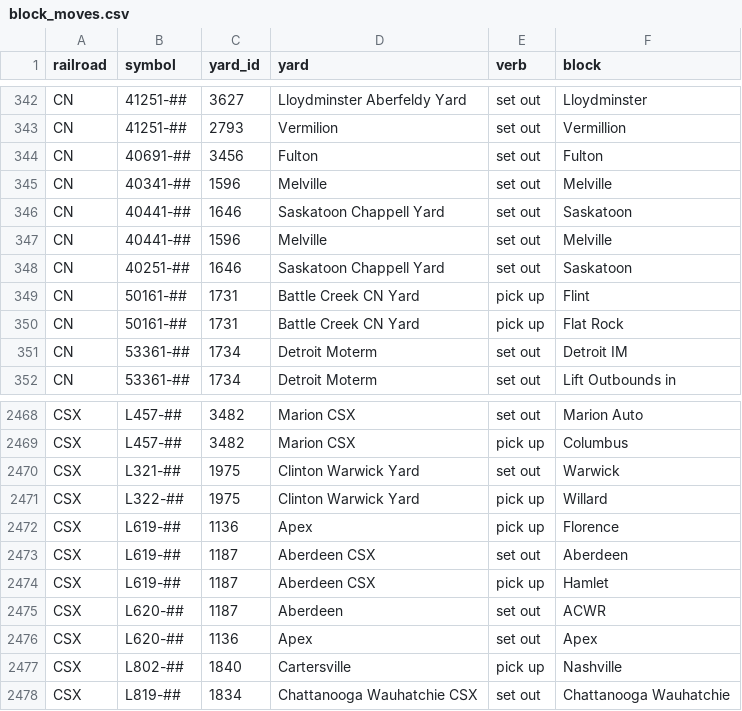
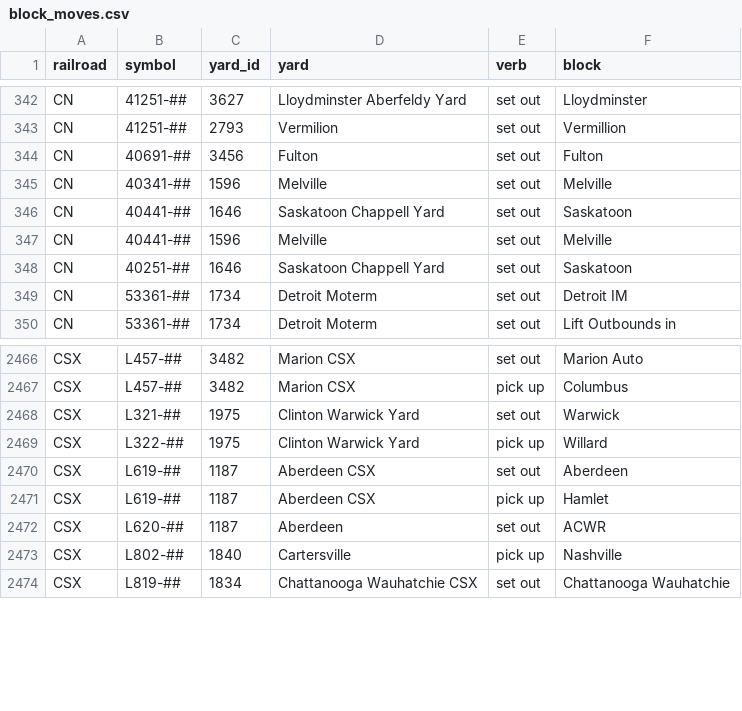
Before and after one commit to zachpratt/FYM-Assistant, a CSV file: block_moves.csv, drawn as a sheet; only a part is shown, gaps mark what is left out; the diff covers the shown part only.

```diff
--- a/block_moves.csv
+++ b/block_moves.csv
@@ -348,4 +348,2 @@ CN,40441-##,1596,Melville,set out,Melville
 CN,40251-##,1646,Saskatoon Chappell Yard,set out,Saskatoon
-CN,50161-##,1731,Battle Creek CN Yard,pick up,Flint
-CN,50161-##,1731,Battle Creek CN Yard,pick up,Flat Rock
 CN,53361-##,1734,Detroit Moterm,set out,Detroit IM
@@ -2471,3 +2469,2 @@ CSX,L321-##,1975,Clinton Warwick Yard,set out,Warwick
 CSX,L322-##,1975,Clinton Warwick Yard,pick up,Willard
-CSX,L619-##,1136,Apex,pick up,Florence
 CSX,L619-##,1187,Aberdeen CSX,set out,Aberdeen
@@ -2475,3 +2472,2 @@ CSX,L619-##,1187,Aberdeen CSX,pick up,Hamlet
 CSX,L620-##,1187,Aberdeen,set out,ACWR
-CSX,L620-##,1136,Apex,set out,Apex
 CSX,L802-##,1840,Cartersville,pick up,Nashville
```
Also changed, not shown: 14 added rows, 2 removed rows and 3 edited cells elsewhere in this file, blocks.csv, geo.csv, 4 other files.
